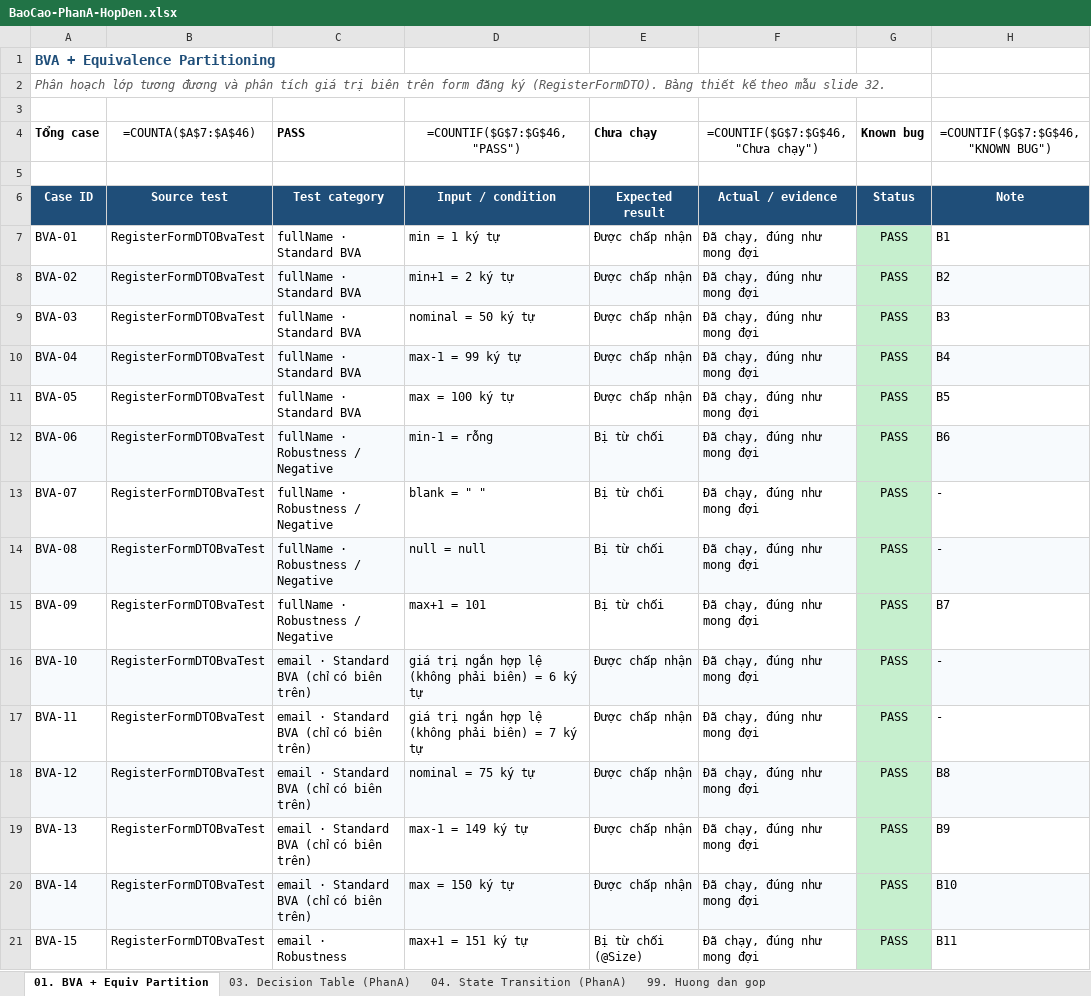
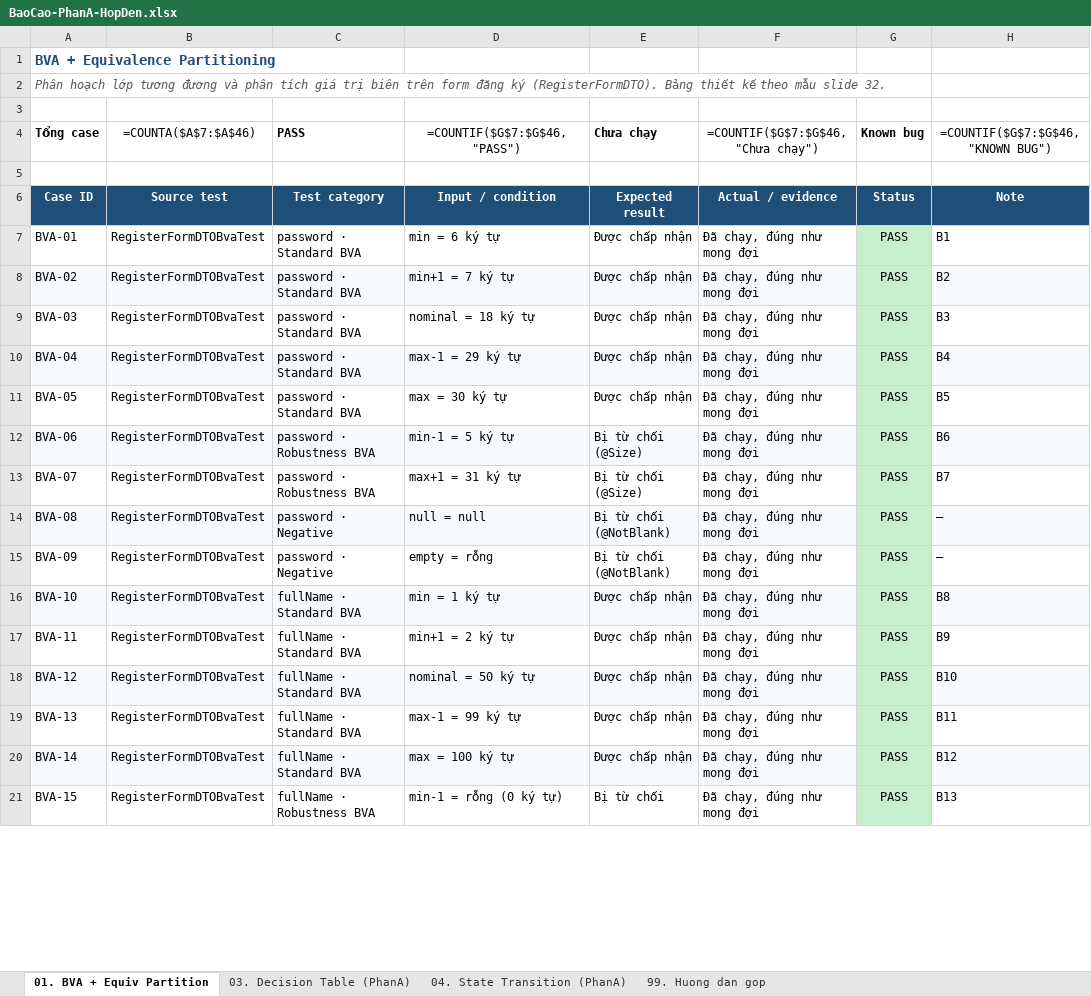
Before and after one commit to phatdayne2005/careercompass, an Excel workbook: BaoCao-PhanA-HopDen.xlsx, sheet 01. BVA + Equiv Partition, drawn as a sheet; only a part is shown; values as stored, in another font and other column widths than the file's, no borders; formulas without a stored value are shown as written; the diff covers the shown part only; the diff names each change by its address in the sheet, - before the commit and + after, or states it on an @@ line.

Commit message:
docs(report): thống nhất thứ tự nhãn và đánh số B liên tục
Hai lỗi trong bảng thiết kế:
- Thứ tự hiển thị không khớp thứ tự nhãn: password mang V1 nhưng nằm cuối
  bảng, fullName mang V2 lại nằm đầu.
- Nhãn B nhảy số: B12 và B13 bị bỏ trống sau khi sửa lại phần email
  (email trước dùng B8-B13, sau khi bỏ min/min+1 chỉ còn B8-B11).

Sửa: thống nhất một chiều password (V1) -> fullName (V2) -> email (V3, V4)
cho cả danh sách case lẫn bảng thiết kế. Đánh lại nhãn B liên tục B1-B18:
  password B1-B5 (Standard) + B6, B7 (Robustness)
  fullName B8-B12 (Standard) + B13, B14 (Robustness)
  email    B15-B17 (Standard) + B18 (chỉ có max+1)

Thứ tự này khớp với tên hàm trong RegisterEquivalencePartitionTest
(V1/X1-X4 là password) nên đối chiếu code với báo cáo không lệch.

```diff
--- a/BaoCao-PhanA-HopDen.xlsx (sheet 01. BVA + Equiv Partition)
+++ b/BaoCao-PhanA-HopDen.xlsx (sheet 01. BVA + Equiv Partition)
-C7:C11 (PASS): fullName · Standard BVA
+C7:C11 (PASS): password · Standard BVA
-D7 (=COUNTIF($G$7:$G$46,"PASS")): min = 1 ký tự
+D7 (=COUNTIF($G$7:$G$46,"PASS")): min = 6 ký tự
-D8 (=COUNTIF($G$7:$G$46,"PASS")): min+1 = 2 ký tự
+D8 (=COUNTIF($G$7:$G$46,"PASS")): min+1 = 7 ký tự
-D9 (=COUNTIF($G$7:$G$46,"PASS")): nominal = 50 ký tự
+D9 (=COUNTIF($G$7:$G$46,"PASS")): nominal = 18 ký tự
-D10 (=COUNTIF($G$7:$G$46,"PASS")): max-1 = 99 ký tự
+D10 (=COUNTIF($G$7:$G$46,"PASS")): max-1 = 29 ký tự
-D11 (=COUNTIF($G$7:$G$46,"PASS")): max = 100 ký tự
+D11 (=COUNTIF($G$7:$G$46,"PASS")): max = 30 ký tự
-C12:C13 (PASS): fullName · Robustness / Negative
+C12:C13 (PASS): password · Robustness BVA
-D12 (=COUNTIF($G$7:$G$46,"PASS")): min-1 = rỗng
+D12 (=COUNTIF($G$7:$G$46,"PASS")): min-1 = 5 ký tự
-E12:E13 (Chưa chạy): Bị từ chối
+E12:E13 (Chưa chạy): Bị từ chối (@Size)
-D13 (=COUNTIF($G$7:$G$46,"PASS")): blank = " "
+D13 (=COUNTIF($G$7:$G$46,"PASS")): max+1 = 31 ký tự
-H13 (=COUNTIF($G$7:$G$46,"KNOWN BUG")): -
+H13 (=COUNTIF($G$7:$G$46,"KNOWN BUG")): B7
-C14:C15 (PASS): fullName · Robustness / Negative
+C14:C15 (PASS): password · Negative
-E14:E15 (Chưa chạy): Bị từ chối
+E14:E15 (Chưa chạy): Bị từ chối (@NotBlank)
-H14 (=COUNTIF($G$7:$G$46,"KNOWN BUG")): -
+H14 (=COUNTIF($G$7:$G$46,"KNOWN BUG")): –
-D15 (=COUNTIF($G$7:$G$46,"PASS")): max+1 = 101
+D15 (=COUNTIF($G$7:$G$46,"PASS")): empty = rỗng
-H15 (=COUNTIF($G$7:$G$46,"KNOWN BUG")): B7
+H15 (=COUNTIF($G$7:$G$46,"KNOWN BUG")): –
-C16:C20 (PASS): email · Standard BVA (chỉ có biên trên)
+C16:C20 (PASS): fullName · Standard BVA
-D16 (=COUNTIF($G$7:$G$46,"PASS")): giá trị ngắn hợp lệ (không phải biên) = 6 ký tự
+D16 (=COUNTIF($G$7:$G$46,"PASS")): min = 1 ký tự
-H16 (=COUNTIF($G$7:$G$46,"KNOWN BUG")): -
+H16 (=COUNTIF($G$7:$G$46,"KNOWN BUG")): B8
-D17 (=COUNTIF($G$7:$G$46,"PASS")): giá trị ngắn hợp lệ (không phải biên) = 7 ký tự
+D17 (=COUNTIF($G$7:$G$46,"PASS")): min+1 = 2 ký tự
-H17 (=COUNTIF($G$7:$G$46,"KNOWN BUG")): -
+H17 (=COUNTIF($G$7:$G$46,"KNOWN BUG")): B9
-D18 (=COUNTIF($G$7:$G$46,"PASS")): nominal = 75 ký tự
+D18 (=COUNTIF($G$7:$G$46,"PASS")): nominal = 50 ký tự
-H18 (=COUNTIF($G$7:$G$46,"KNOWN BUG")): B8
+H18 (=COUNTIF($G$7:$G$46,"KNOWN BUG")): B10
-D19 (=COUNTIF($G$7:$G$46,"PASS")): max-1 = 149 ký tự
+D19 (=COUNTIF($G$7:$G$46,"PASS")): max-1 = 99 ký tự
-H19 (=COUNTIF($G$7:$G$46,"KNOWN BUG")): B9
+H19 (=COUNTIF($G$7:$G$46,"KNOWN BUG")): B11
-D20 (=COUNTIF($G$7:$G$46,"PASS")): max = 150 ký tự
+D20 (=COUNTIF($G$7:$G$46,"PASS")): max = 100 ký tự
-H20 (=COUNTIF($G$7:$G$46,"KNOWN BUG")): B10
+H20 (=COUNTIF($G$7:$G$46,"KNOWN BUG")): B12
-C21 (PASS): email · Robustness
+C21 (PASS): fullName · Robustness BVA
-D21 (=COUNTIF($G$7:$G$46,"PASS")): max+1 = 151 ký tự
+D21 (=COUNTIF($G$7:$G$46,"PASS")): min-1 = rỗng (0 ký tự)
-E21 (Chưa chạy): Bị từ chối (@Size)
+E21 (Chưa chạy): Bị từ chối
-H21 (=COUNTIF($G$7:$G$46,"KNOWN BUG")): B11
+H21 (=COUNTIF($G$7:$G$46,"KNOWN BUG")): B13
```
Also changed, not shown: 1 added row, 1 removed row and 50 edited cells elsewhere in this sheet.
